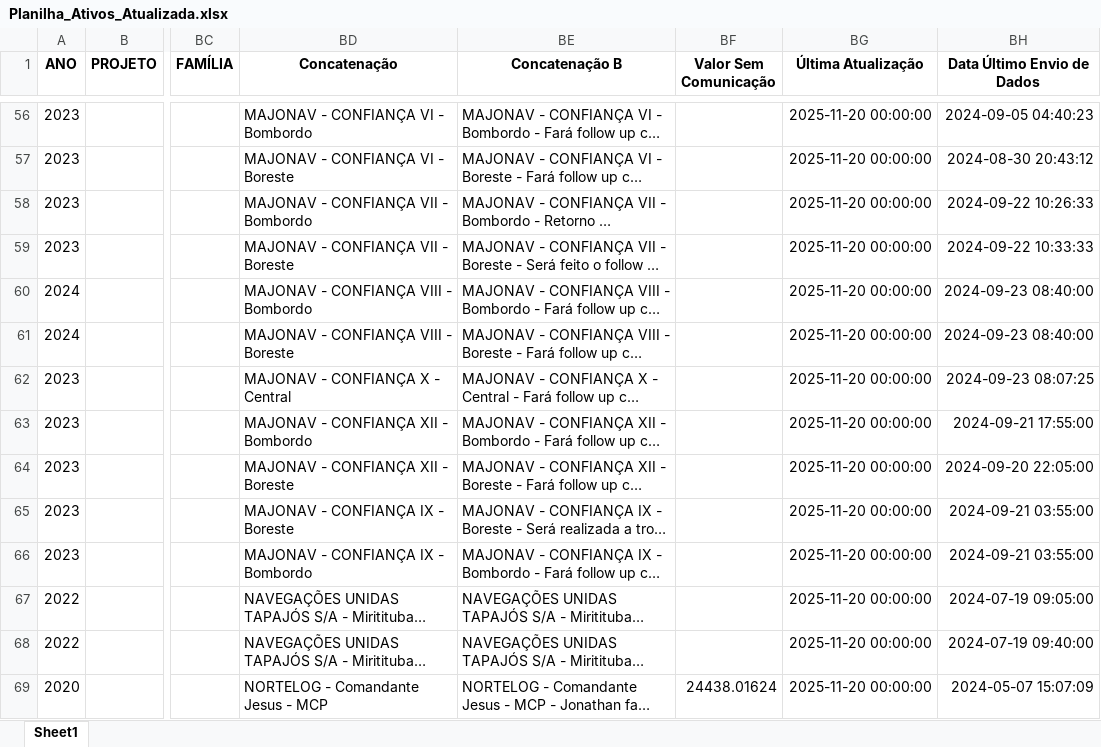
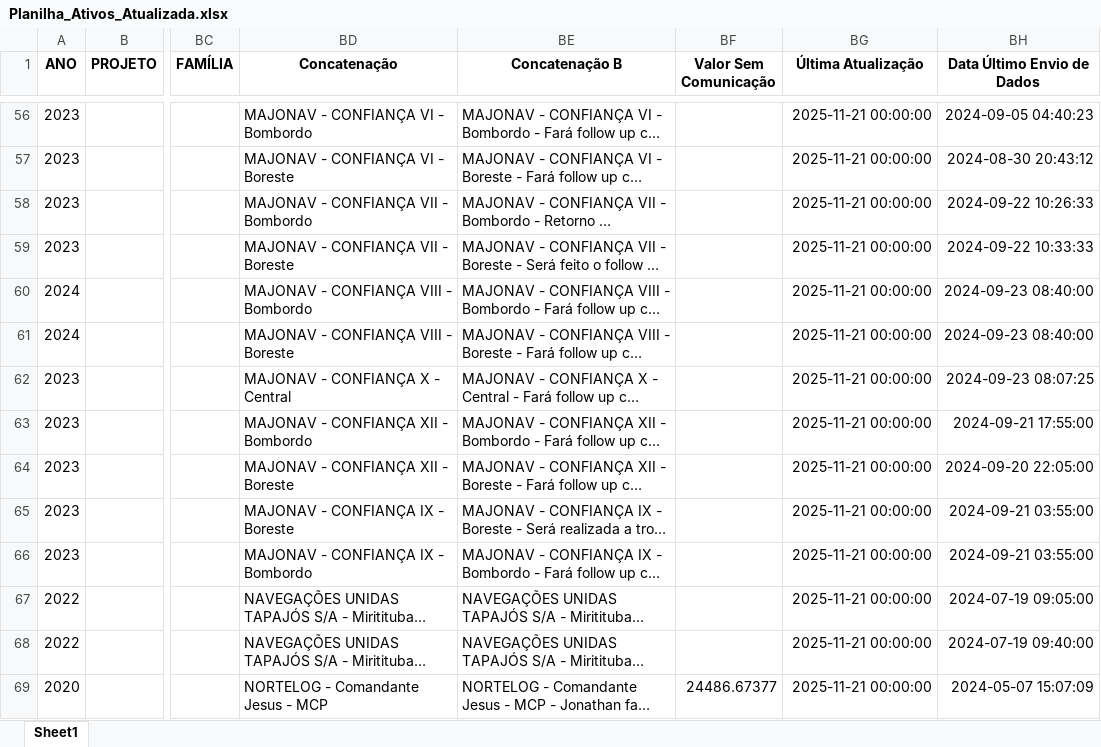
Before and after one commit to Darlan-Monteiro/STATUS-DE-COMUNICACAO, an Excel workbook: Planilha_Ativos_Atualizada.xlsx, sheet Sheet1, drawn as a sheet; only a part is shown, gaps mark what is left out; long unchanged cells end in …; values as stored, in another font and other column widths than the file's, no borders; the diff covers the shown part only; the diff names each change by its address in the sheet, - before the commit and + after, or states it on an @@ line.

```diff
--- a/Planilha_Ativos_Atualizada.xlsx (sheet Sheet1)
+++ b/Planilha_Ativos_Atualizada.xlsx (sheet Sheet1)
-BG56:BG69 (Última Atualização): 2025-11-20 00:00:00
+BG56:BG69 (Última Atualização): 2025-11-21 00:00:00
-BF69 (Valor Sem Comunicação): 24438.01624
+BF69 (Valor Sem Comunicação): 24486.67377
```
Also changed, not shown: 855 edited cells elsewhere in this sheet, clientes.xlsx, 12 other files.
